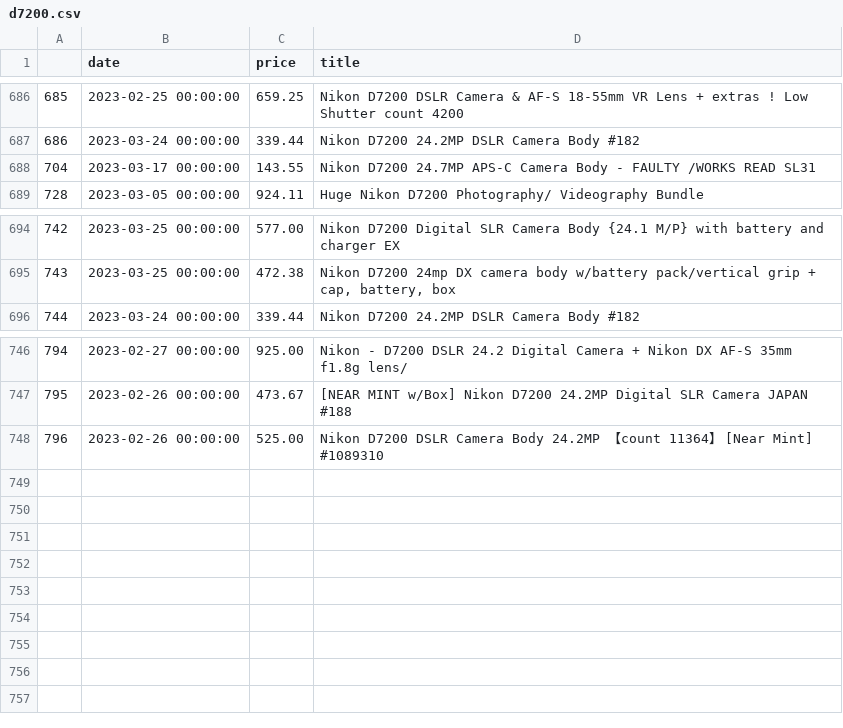
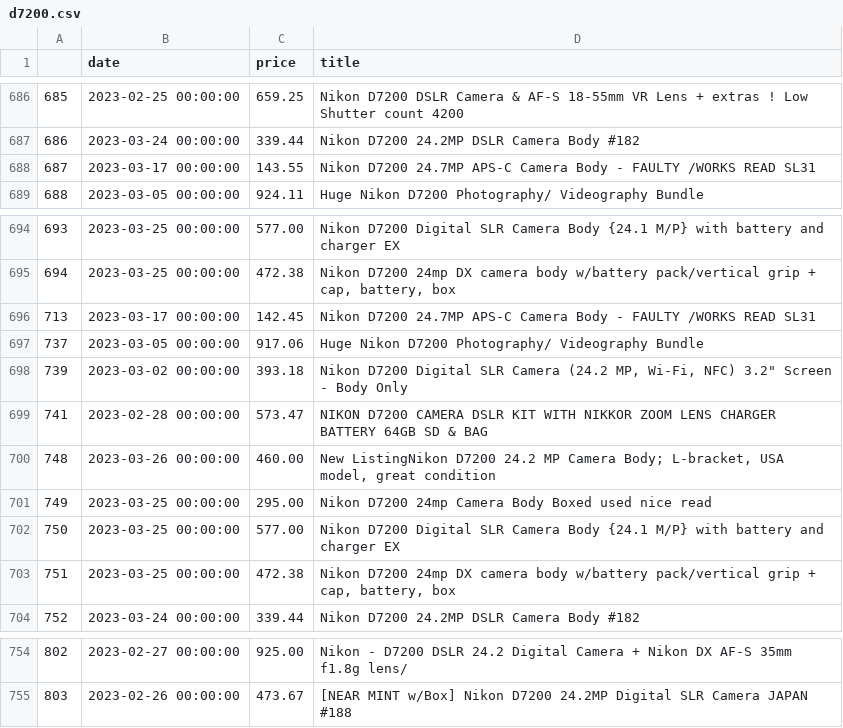
Before and after one commit to kobesar/ebaytracker, a CSV file: data/d7200.csv, drawn as a sheet; only a part is shown, gaps mark what is left out; removed rows and columns are numbered as before the commit, all else as after; the diff names each change by its address in the sheet, - before the commit and + after, or states it on an @@ line.

```diff
--- a/data/d7200.csv
+++ b/data/d7200.csv
@@ column A renumbered between rows 688 and 755 @@
+row 696: 713 | 2023-03-17 00:00:00 | 142.45 | Nikon D7200 24.7MP APS-C Camera Body - FAULTY /WORKS READ SL31
+row 697: 737 | 2023-03-05 00:00:00 | 917.06 | Huge Nikon D7200 Photography/ Videography Bundle
+row 698: 739 | 2023-03-02 00:00:00 | 393.18 | Nikon D7200 Digital SLR Camera (24.2 MP, Wi-Fi, NFC) 3.2" Screen - Body Only
+row 699: 741 | 2023-02-28 00:00:00 | 573.47 | NIKON D7200 CAMERA DSLR KIT WITH NIKKOR ZOOM LENS CHARGER BATTERY 64GB SD & BAG
+row 700: 748 | 2023-03-26 00:00:00 | 460.00 | New ListingNikon D7200 24.2 MP Camera Body; L-bracket, USA model, great condition
+row 701: 749 | 2023-03-25 00:00:00 | 295.00 | Nikon D7200 24mp Camera Body Boxed used nice read
+row 702: 750 | 2023-03-25 00:00:00 | 577.00 | Nikon D7200 Digital SLR Camera Body {24.1 M/P} with battery and charger EX
+row 703: 751 | 2023-03-25 00:00:00 | 472.38 | Nikon D7200 24mp DX camera body w/battery pack/vertical grip + cap, battery, box
-row 748: 796 | 2023-02-26 00:00:00 | 525.00 | Nikon D7200 DSLR Camera Body 24.2MP 【count 11364】 [Near Mint] #1089310
```
Also changed, not shown: data/full_data.csv, data/nikkor1024.csv, 1 other file.
